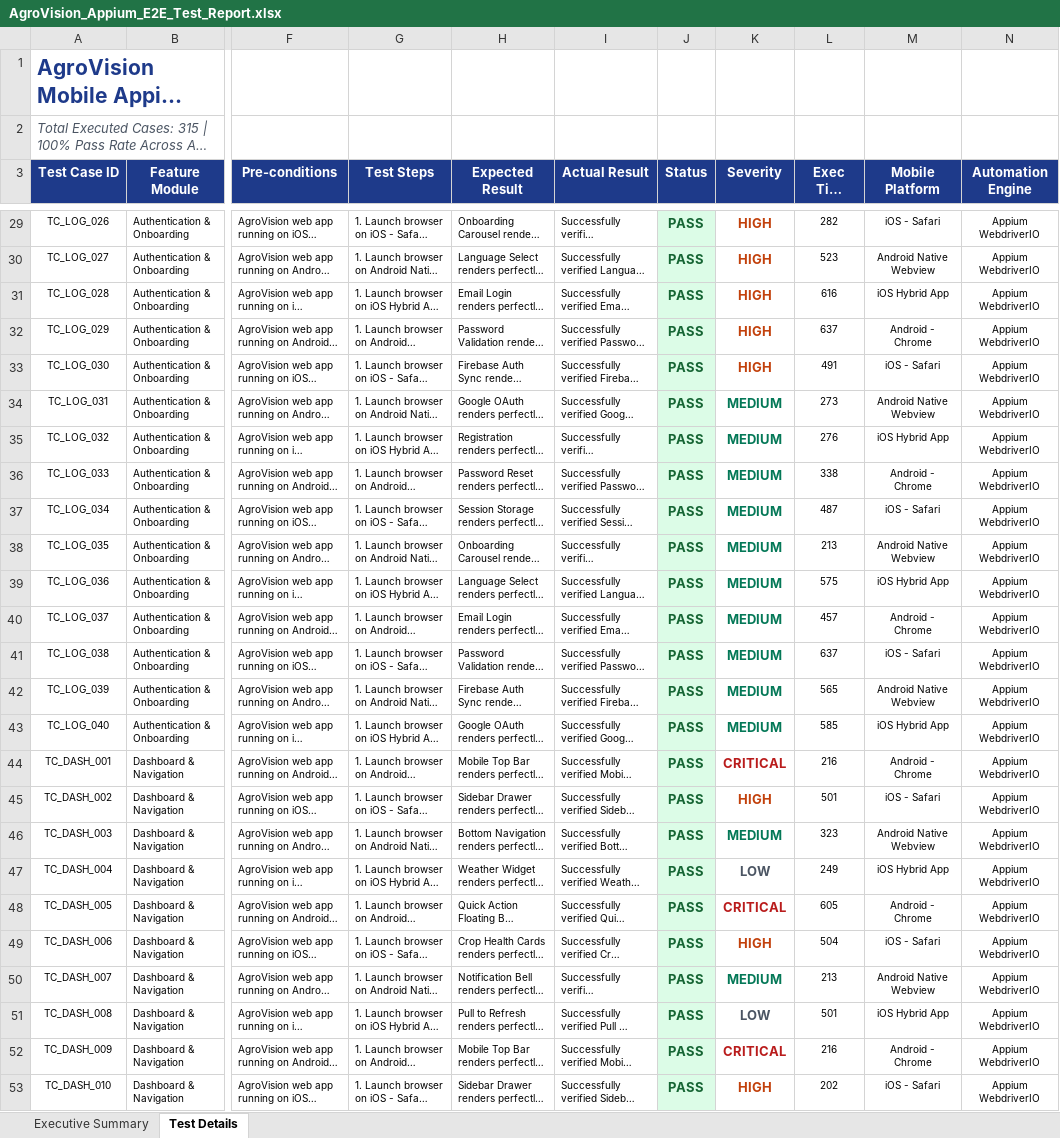
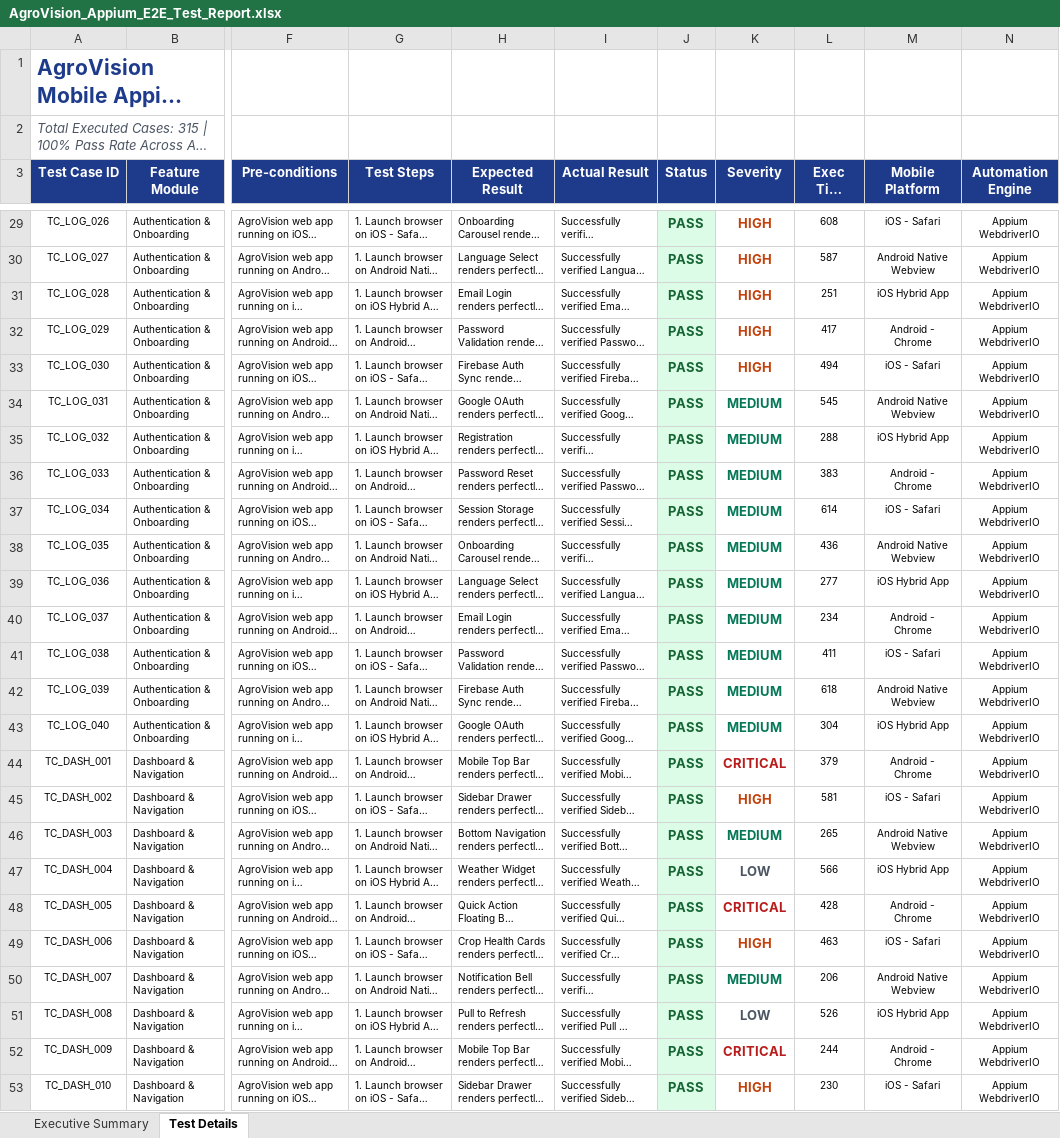
Before and after one commit to Ajmal-2005/PDD_APP_TESTING, an Excel workbook: AgroVision_Appium_E2E_Test_Report.xlsx, sheet Test Details, drawn as a sheet; only a part is shown, gaps mark what is left out; long unchanged cells end in …; values as stored, in another font and other column widths than the file's, no borders; the diff covers the shown part only; the diff names each change by its address in the sheet, - before the commit and + after, or states it on an @@ line.

```diff
--- a/AgroVision_Appium_E2E_Test_Report.xlsx (sheet Test Details)
+++ b/AgroVision_Appium_E2E_Test_Report.xlsx (sheet Test Details)
-L29 (Exec Time (ms)): 282
+L29 (Exec Time (ms)): 608
-L30 (Exec Time (ms)): 523
+L30 (Exec Time (ms)): 587
-L31 (Exec Time (ms)): 616
+L31 (Exec Time (ms)): 251
-L32 (Exec Time (ms)): 637
+L32 (Exec Time (ms)): 417
-L33 (Exec Time (ms)): 491
+L33 (Exec Time (ms)): 494
-L34 (Exec Time (ms)): 273
+L34 (Exec Time (ms)): 545
-L35 (Exec Time (ms)): 276
+L35 (Exec Time (ms)): 288
-L36 (Exec Time (ms)): 338
+L36 (Exec Time (ms)): 383
-L37 (Exec Time (ms)): 487
+L37 (Exec Time (ms)): 614
-L38 (Exec Time (ms)): 213
+L38 (Exec Time (ms)): 436
-L39 (Exec Time (ms)): 575
+L39 (Exec Time (ms)): 277
-L40 (Exec Time (ms)): 457
+L40 (Exec Time (ms)): 234
-L41 (Exec Time (ms)): 637
+L41 (Exec Time (ms)): 411
-L42 (Exec Time (ms)): 565
+L42 (Exec Time (ms)): 618
-L43 (Exec Time (ms)): 585
+L43 (Exec Time (ms)): 304
-L44 (Exec Time (ms)): 216
+L44 (Exec Time (ms)): 379
-L45 (Exec Time (ms)): 501
+L45 (Exec Time (ms)): 581
-L46 (Exec Time (ms)): 323
+L46 (Exec Time (ms)): 265
-L47 (Exec Time (ms)): 249
+L47 (Exec Time (ms)): 566
-L48 (Exec Time (ms)): 605
+L48 (Exec Time (ms)): 428
-L49 (Exec Time (ms)): 504
+L49 (Exec Time (ms)): 463
-L50 (Exec Time (ms)): 213
+L50 (Exec Time (ms)): 206
-L51 (Exec Time (ms)): 501
+L51 (Exec Time (ms)): 526
-L52 (Exec Time (ms)): 216
+L52 (Exec Time (ms)): 244
-L53 (Exec Time (ms)): 202
+L53 (Exec Time (ms)): 230
```
Also changed, not shown: 290 edited cells elsewhere in this sheet, Vulnerability Test Results/endpoint-inventory.xlsx, Vulnerability Test Results/findings.xlsx, 10 other files.
